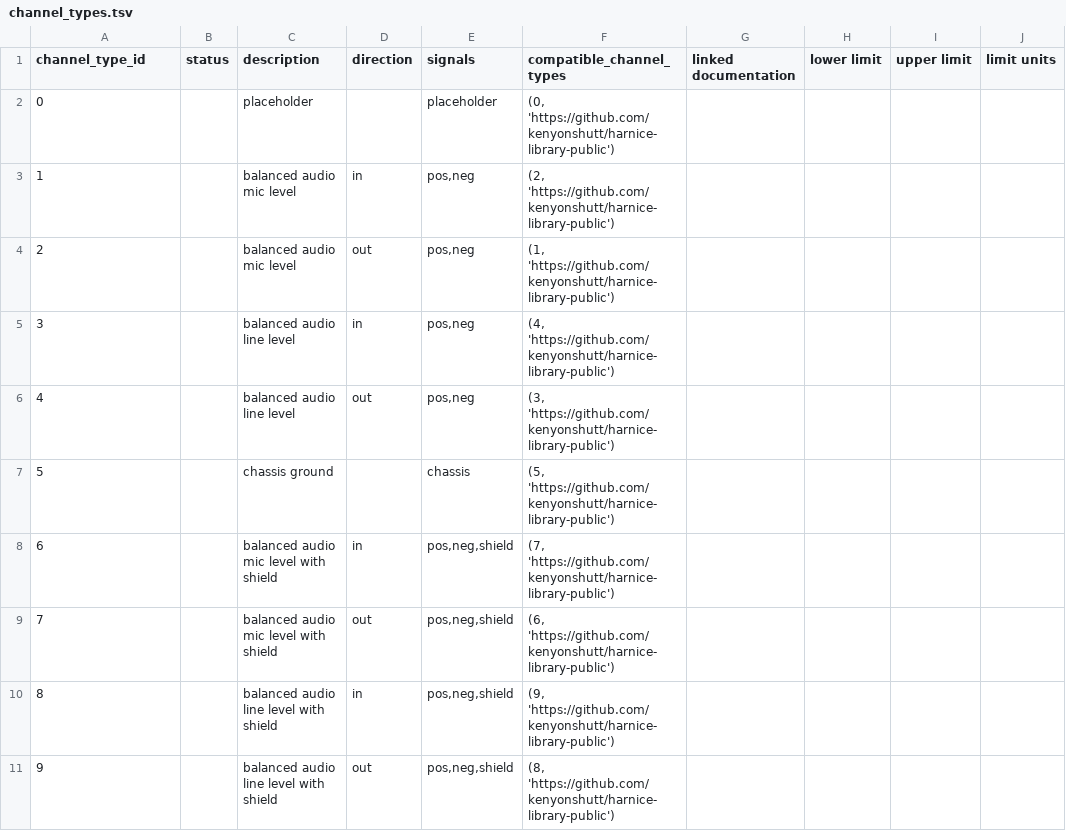
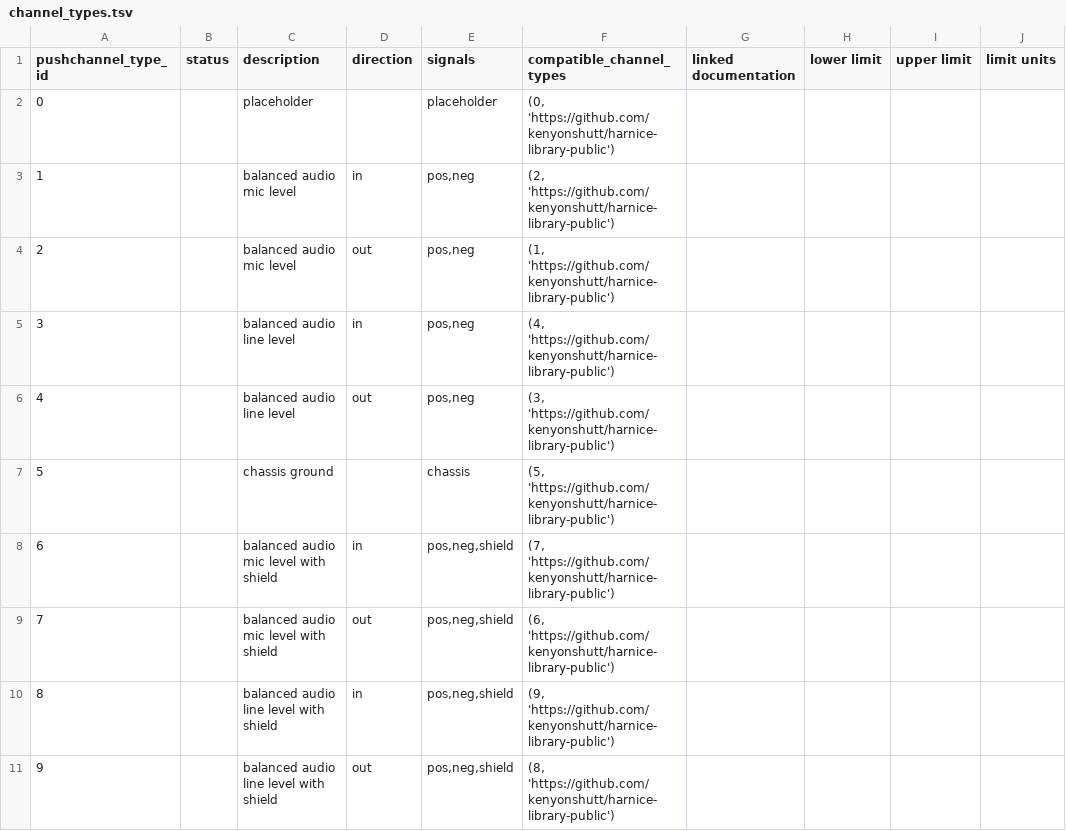
Before and after one commit to harnice/Harnice, a TSV file: channel_types/channel_types.tsv, drawn as a sheet; only a part is shown; the diff names each change by its address in the sheet, - before the commit and + after, or states it on an @@ line.

```diff
--- a/channel_types/channel_types.tsv
+++ b/channel_types/channel_types.tsv
-A1: channel_type_id
+A1: pushchannel_type_id
```
Also changed, not shown: 1 other file.
